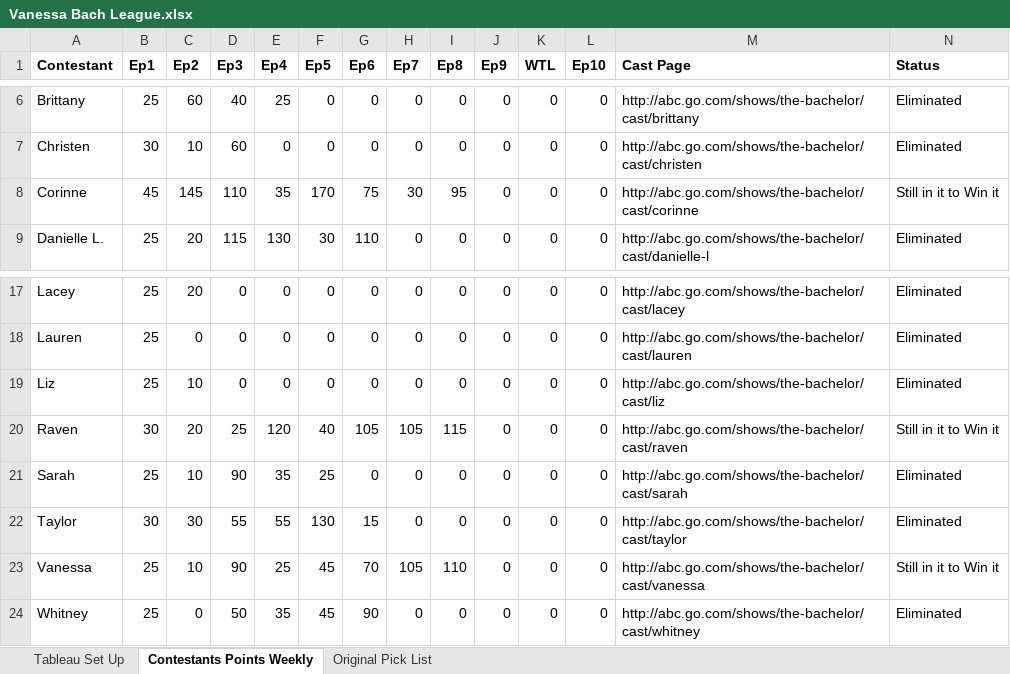
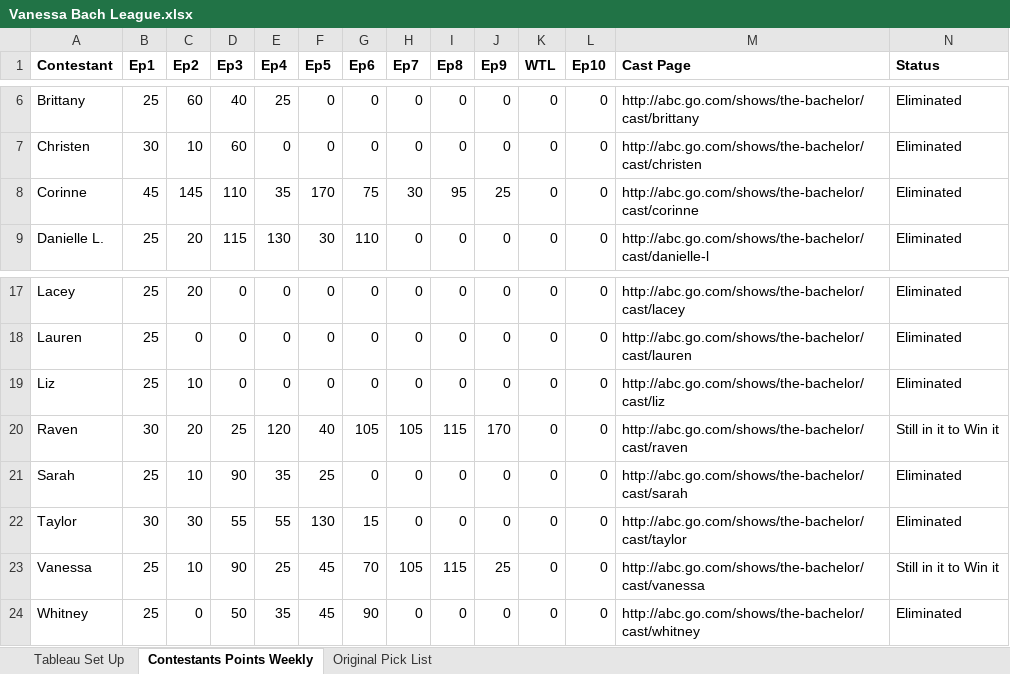
Before and after one commit to Changman126/Whaleshit-Fantasy-Football, an Excel workbook: Vanessa Bach League.xlsx, sheet Contestants Points Weekly, drawn as a sheet; only a part is shown, gaps mark what is left out; values as stored, in another font and other column widths than the file's, no borders; the diff names each change by its address in the sheet, - before the commit and + after, or states it on an @@ line.

```diff
--- a/Vanessa Bach League.xlsx (sheet Contestants Points Weekly)
+++ b/Vanessa Bach League.xlsx (sheet Contestants Points Weekly)
-J8 (Ep9): 0
+J8 (Ep9): 25
-N8 (Status): Still in it to Win it
+N8 (Status): Eliminated
-J20 (Ep9): 0
+J20 (Ep9): 170
-I23 (Ep8): 110
+I23 (Ep8): 115
-J23 (Ep9): 0
+J23 (Ep9): 25
```
Also changed, not shown: sheet Tableau Set Up, Bachelor Fantasy 2017.xlsx, 2 other files.
